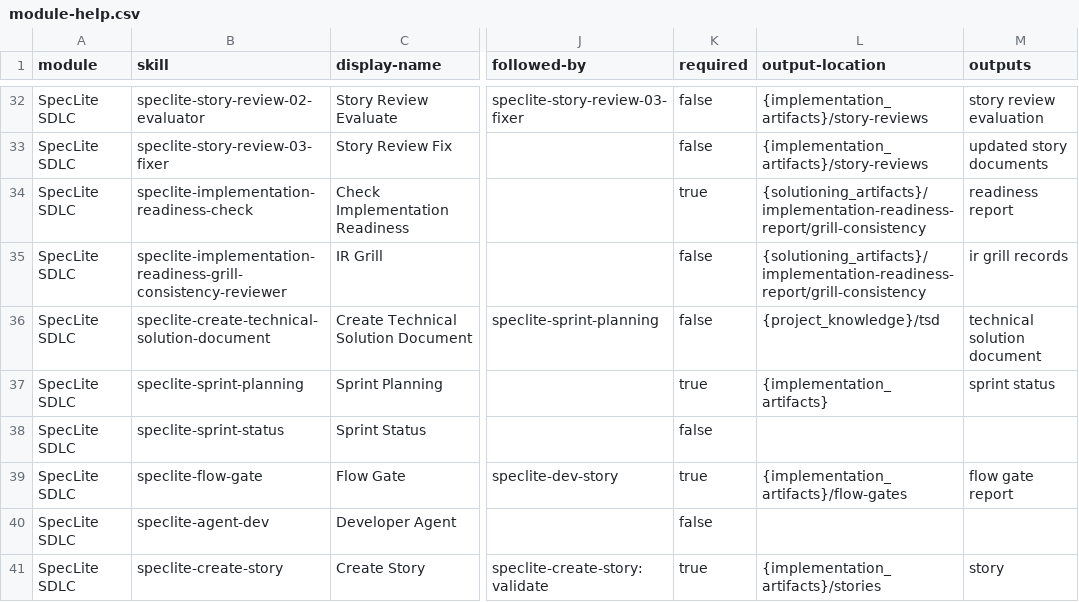
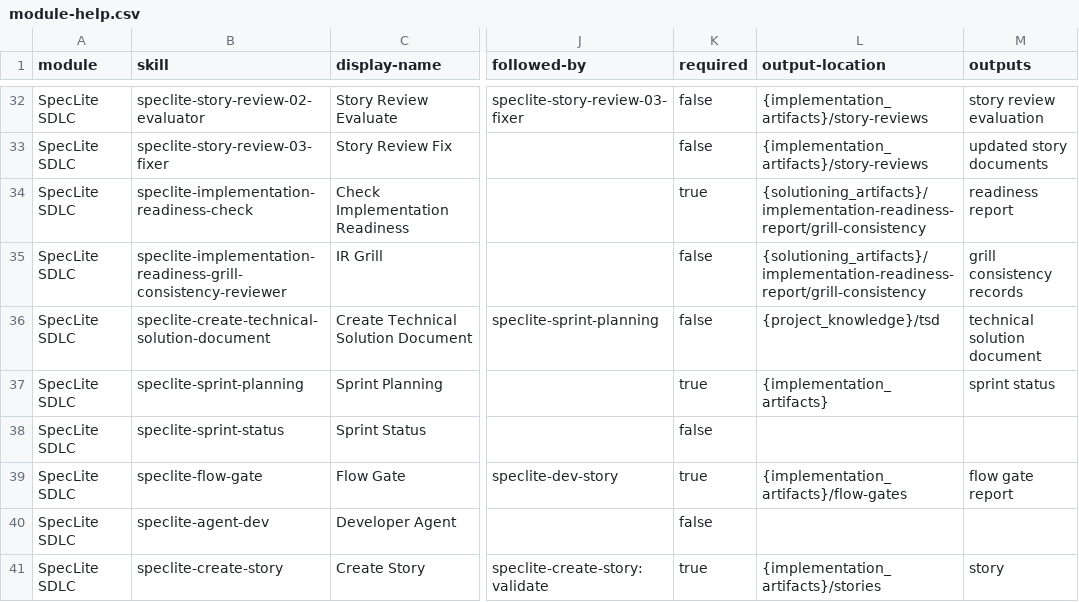
Before and after one commit to flanliulf/SpecLite, a CSV file: assets/source/speclite/sdlc-skills/module-help.csv, drawn as a sheet; only a part is shown, gaps mark what is left out; the diff names each change by its address in the sheet, - before the commit and + after, or states it on an @@ line.

Commit message:
refactor(sdlc-skills): 消除 IR grill reviewer 的 grill-with-docs 歧义并更名 artifact type
Story 11.10 inventory 用户裁决：
- B4：reviewer SKILL zh/en、prompt-library、workflow 中"内建 grill-with-docs 协议"改为
  "内建追问协议（源自 grill-with-docs 方法，不依赖 speclite-grill-with-docs Skill）"；
  CHANGELOG 追加 Unreleased 条目。
- B2：module-help.csv outputs 列 `ir grill records` → `grill consistency records`，
  派生 artifactType `ir-grill-records` → `grill-consistency-records`。
- fresh-install fixture 与 packaging manifest 重生成；vitest 727 passed，canonical strict ok。

```diff
--- a/assets/source/speclite/sdlc-skills/module-help.csv
+++ b/assets/source/speclite/sdlc-skills/module-help.csv
-M35 (outputs): ir grill records
+M35 (outputs): grill consistency records
```
Also changed, not shown: 9 other files.
